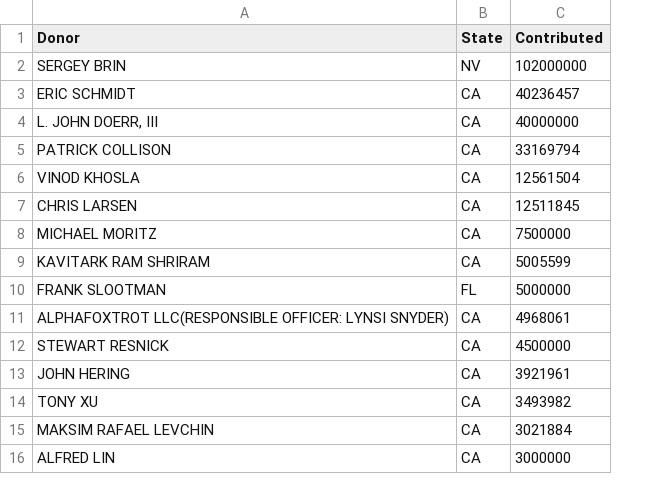
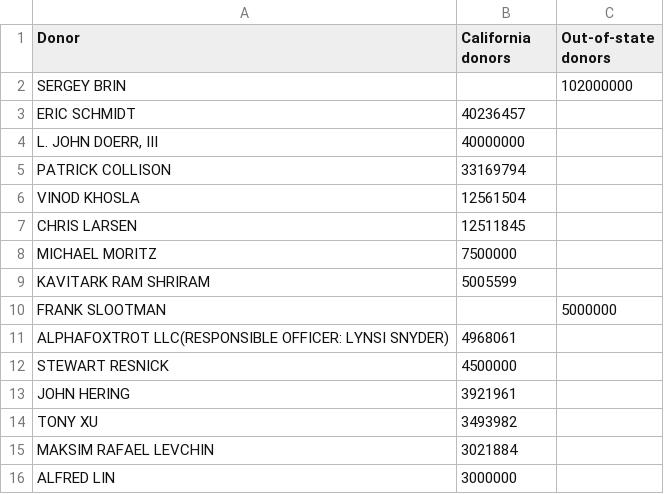
Before and after one commit to lukeharold/prop40-campaign-finance, a CSV file: output/bbc_donors.csv, drawn as a sheet; removed rows and columns are numbered as before the commit, all else as after; the diff names each change by its address in the sheet, - before the commit and + after, or states it on an @@ line.

```diff
--- a/output/bbc_donors.csv
+++ b/output/bbc_donors.csv
-column B (State), rows 2-16: NV | CA | CA | CA | CA | CA | CA | CA | FL | CA | CA | CA | CA | CA | CA
+column C (Out-of-state donors), rows 2-10: 102000000 |  |  |  |  |  |  |  | 5000000
-B1: Contributed
+B1: California donors
-B2 (California donors): 102000000
+B2 (California donors): (empty)
-B10 (California donors): 5000000
+B10 (California donors): (empty)
```
Also changed, not shown: 2 other files.
